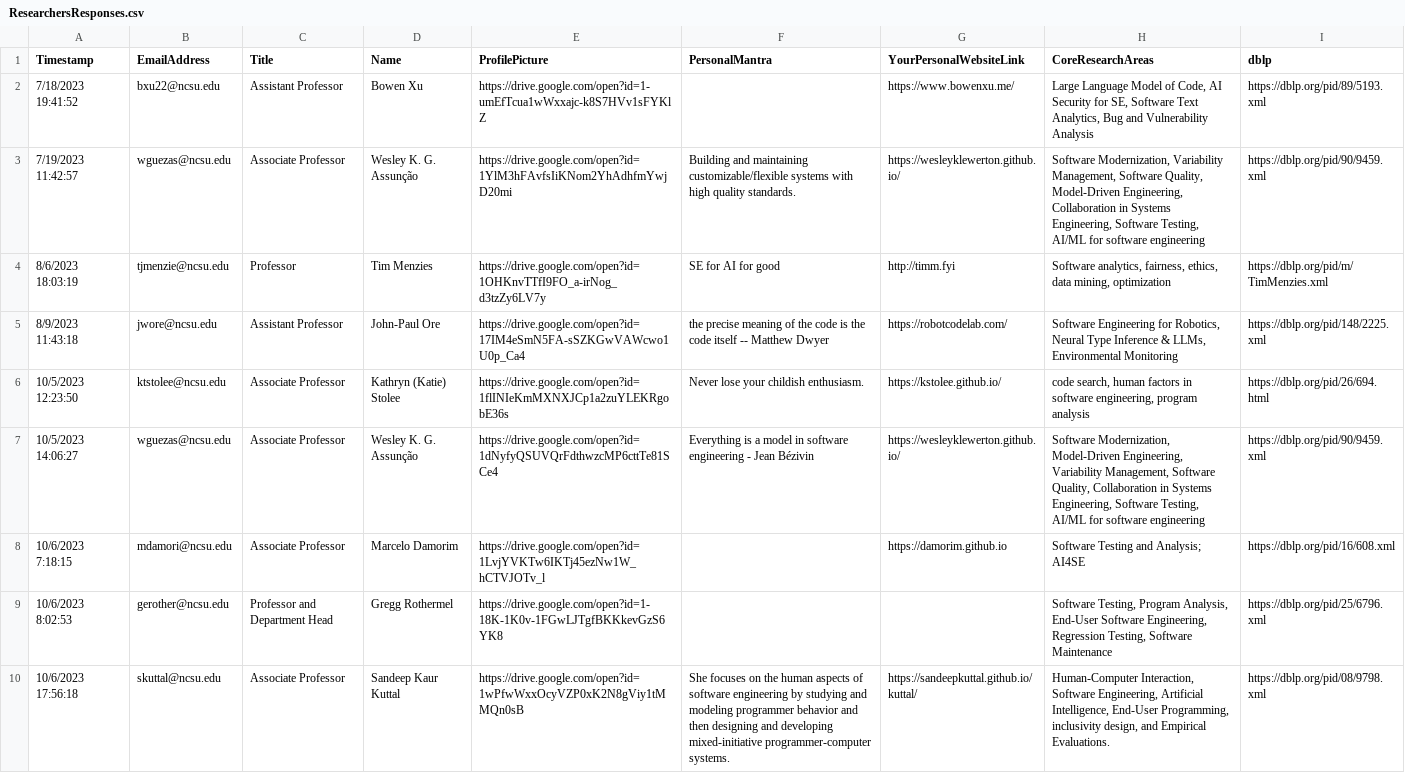
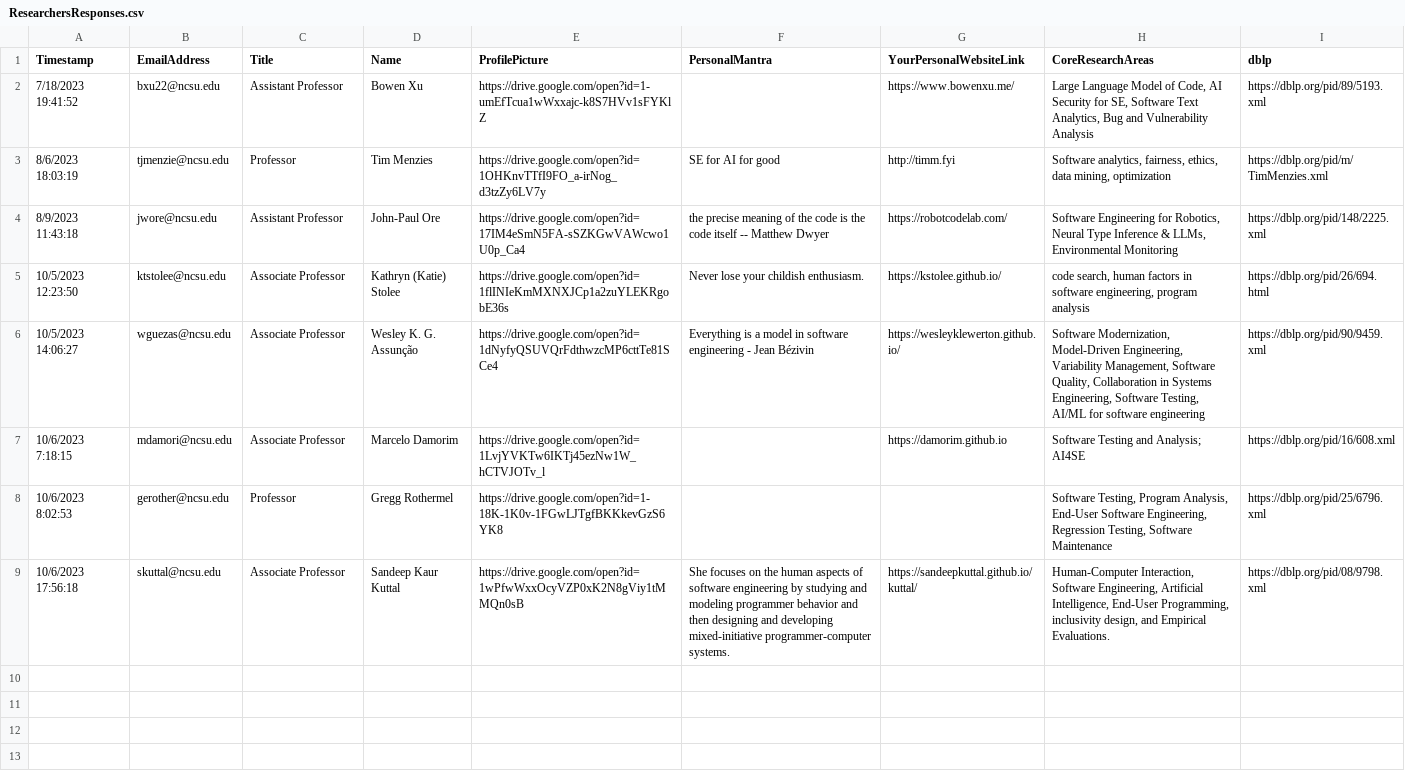
Before and after one commit to ncsu-software/ncsu-software.github.io, a CSV file: _data/researchers/sheets/ResearchersResponses.csv, drawn as a sheet.

Commit message:
delete duplicate of wesley and update gregg title to show properly

```diff
--- a/_data/researchers/sheets/ResearchersResponses.csv
+++ b/_data/researchers/sheets/ResearchersResponses.csv
@@ -2,3 +2,2 @@ Timestamp,EmailAddress,Title,Name,ProfilePicture,PersonalMantra,YourPersonalWebs
 7/18/2023 19:41:52,bxu22@ncsu.edu,Assistant Professor,Bowen Xu,https://drive.google.com/open?id=1-umEfTcua1wWxxajc-k8S7HVv1sFYKlZ,,https://www.bowenxu.me/,"Large Language Model of Code, AI Security for SE, Software Text Analytics, Bug and Vulnerability Analysis",https://dblp.org/pid/89/5193.xml
-7/19/2023 11:42:57,wguezas@ncsu.edu,Associate Professor,Wesley K. G. Assunção,https://drive.google.com/open?id=1YlM3hFAvfsIiKNom2YhAdhfmYwjD20mi,Building and maintaining customizable/flexible systems with high quality standards.,https://wesleyklewerton.github.io/,"Software Modernization, Variability Management, Software Quality, Model-Driven Engineering, Collaboration in Systems Engineering, Software Testing, AI/ML for software engineering",https://dblp.org/pid/90/9459.xml
 8/6/2023 18:03:19,tjmenzie@ncsu.edu,Professor,Tim Menzies,https://drive.google.com/open?id=1OHKnvTTfI9FO_a-irNog_d3tzZy6LV7y,SE for AI for good,http://timm.fyi,"Software analytics, fairness, ethics, data mining, optimization",https://dblp.org/pid/m/TimMenzies.xml
@@ -8,3 +7,3 @@ Timestamp,EmailAddress,Title,Name,ProfilePicture,PersonalMantra,YourPersonalWebs
 10/6/2023 7:18:15,mdamori@ncsu.edu,Associate Professor,Marcelo Damorim,https://drive.google.com/open?id=1LvjYVKTw6IKTj45ezNw1W_hCTVJOTv_l,,https://damorim.github.io,Software Testing and Analysis; AI4SE,https://dblp.org/pid/16/608.xml
-10/6/2023 8:02:53,gerother@ncsu.edu,Professor and Department Head,Gregg Rothermel,https://drive.google.com/open?id=1-18K-1K0v-1FGwLJTgfBKKkevGzS6YK8,,,"Software Testing, Program Analysis, End-User Software Engineering, Regression Testing, Software Maintenance",https://dblp.org/pid/25/6796.xml
+10/6/2023 8:02:53,gerother@ncsu.edu,Professor,Gregg Rothermel,https://drive.google.com/open?id=1-18K-1K0v-1FGwLJTgfBKKkevGzS6YK8,,,"Software Testing, Program Analysis, End-User Software Engineering, Regression Testing, Software Maintenance",https://dblp.org/pid/25/6796.xml
 10/6/2023 17:56:18,skuttal@ncsu.edu,Associate Professor,Sandeep Kaur Kuttal,https://drive.google.com/open?id=1wPfwWxxOcyVZP0xK2N8gViy1tMMQn0sB,"She focuses on the human aspects of software engineering by studying and modeling programmer behavior and then designing and developing mixed-initiative programmer-computer systems.",https://sandeepkuttal.github.io/kuttal/,"Human-Computer Interaction, Software Engineering, Artificial Intelligence, End-User Programming, inclusivity design, and Empirical Evaluations.",https://dblp.org/pid/08/9798.xml
```
